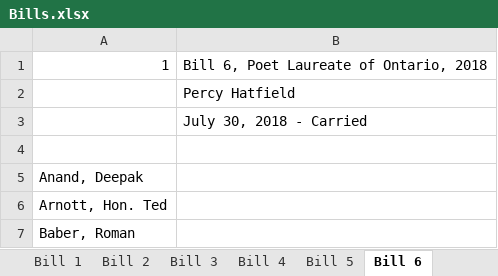
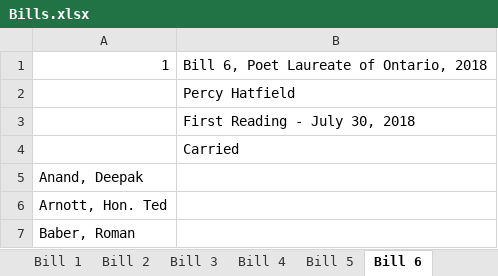
Before and after one commit to k4meli4/lace-repo, an Excel workbook: Bills.xlsx, sheet Bill 6, drawn as a sheet; only a part is shown; values as stored, in another font and other column widths than the file's, no borders; the diff names each change by its address in the sheet, - before the commit and + after, or states it on an @@ line.

Commit message:
bills

```diff
--- a/Bills.xlsx (sheet Bill 6)
+++ b/Bills.xlsx (sheet Bill 6)
-B3: July 30, 2018 - Carried
+B3: First Reading - July 30, 2018
-B4: (empty)
+B4: Carried
```
Also changed, not shown: sheet Bill 11, sheet Bill 16, sheet Bill 7, sheet Bill 8, sheet Bill 10, other sheet tabs, 1 other file.
